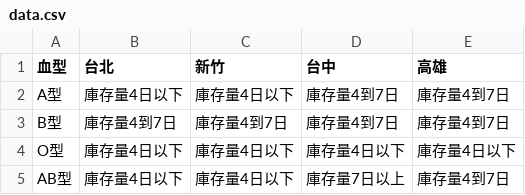
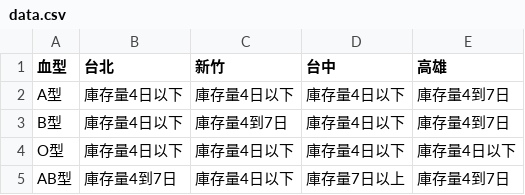
Before and after one commit to changjonathanc/blood-taiwan, a CSV file: data.csv, drawn as a sheet.

```diff
--- a/data.csv
+++ b/data.csv
@@ -1,5 +1,5 @@
 血型,台北,新竹,台中,高雄
-A型,庫存量4日以下,庫存量4日以下,庫存量4到7日,庫存量4到7日
-B型,庫存量4到7日,庫存量4到7日,庫存量4到7日,庫存量4到7日
+A型,庫存量4日以下,庫存量4日以下,庫存量4日以下,庫存量4到7日
+B型,庫存量4日以下,庫存量4到7日,庫存量4日以下,庫存量4到7日
 O型,庫存量4日以下,庫存量4日以下,庫存量4日以下,庫存量4日以下
-AB型,庫存量4日以下,庫存量4日以下,庫存量7日以上,庫存量4到7日
+AB型,庫存量4到7日,庫存量4日以下,庫存量7日以上,庫存量4到7日
```
Also changed, not shown: 2 other files.
